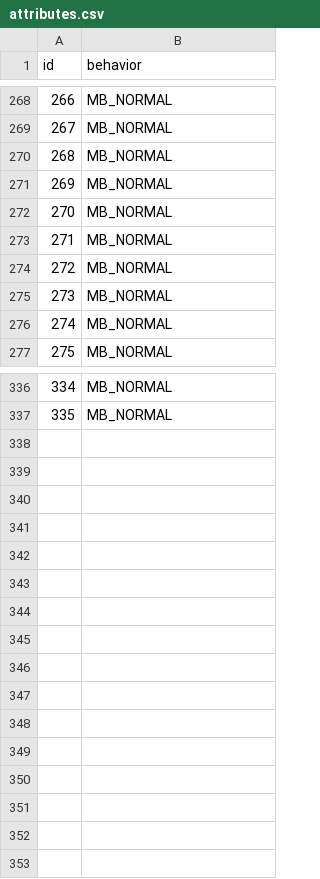
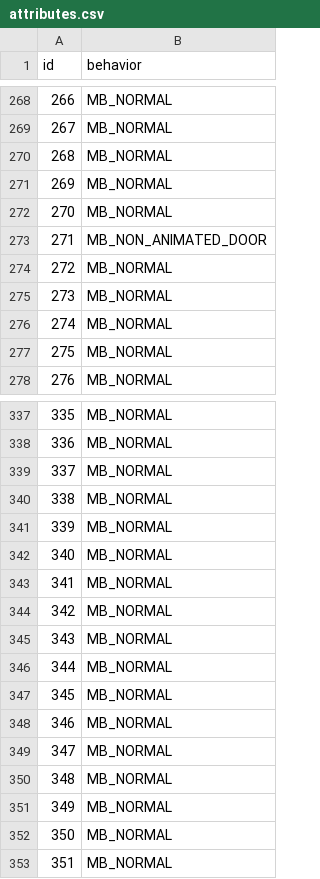
Before and after one commit to HunarPG/pokeemerald-expansion, a CSV file: decompiled_tilesets/secondary/jubilife_city/attributes.csv, drawn as a sheet; only a part is shown, gaps mark what is left out; addresses are those after the commit; the diff names each change by its address in the sheet, - before the commit and + after, or states it on an @@ line.

Commit message:
added trainer school building in jubilife city

```diff
--- a/decompiled_tilesets/secondary/jubilife_city/attributes.csv
+++ b/decompiled_tilesets/secondary/jubilife_city/attributes.csv
+row 273: 271 | MB_NON_ANIMATED_DOOR
@@ column A (id) renumbered between rows 274 and 338 @@
+row 339: 337 | MB_NORMAL
+row 340: 338 | MB_NORMAL
+row 341: 339 | MB_NORMAL
+row 342: 340 | MB_NORMAL
+row 343: 341 | MB_NORMAL
+row 344: 342 | MB_NORMAL
+row 345: 343 | MB_NORMAL
+row 346: 344 | MB_NORMAL
+row 347: 345 | MB_NORMAL
+row 348: 346 | MB_NORMAL
+row 349: 347 | MB_NORMAL
+row 350: 348 | MB_NORMAL
+row 351: 349 | MB_NORMAL
+row 352: 350 | MB_NORMAL
+row 353: 351 | MB_NORMAL
```
Also changed, not shown: 25 other files.
